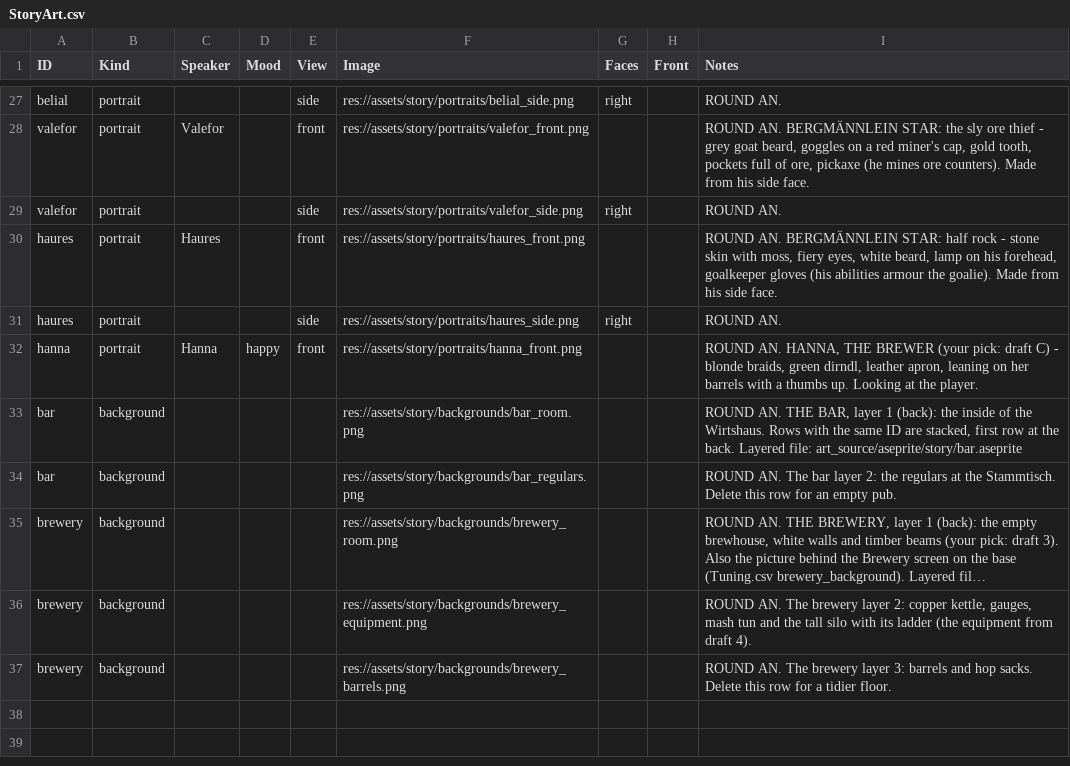
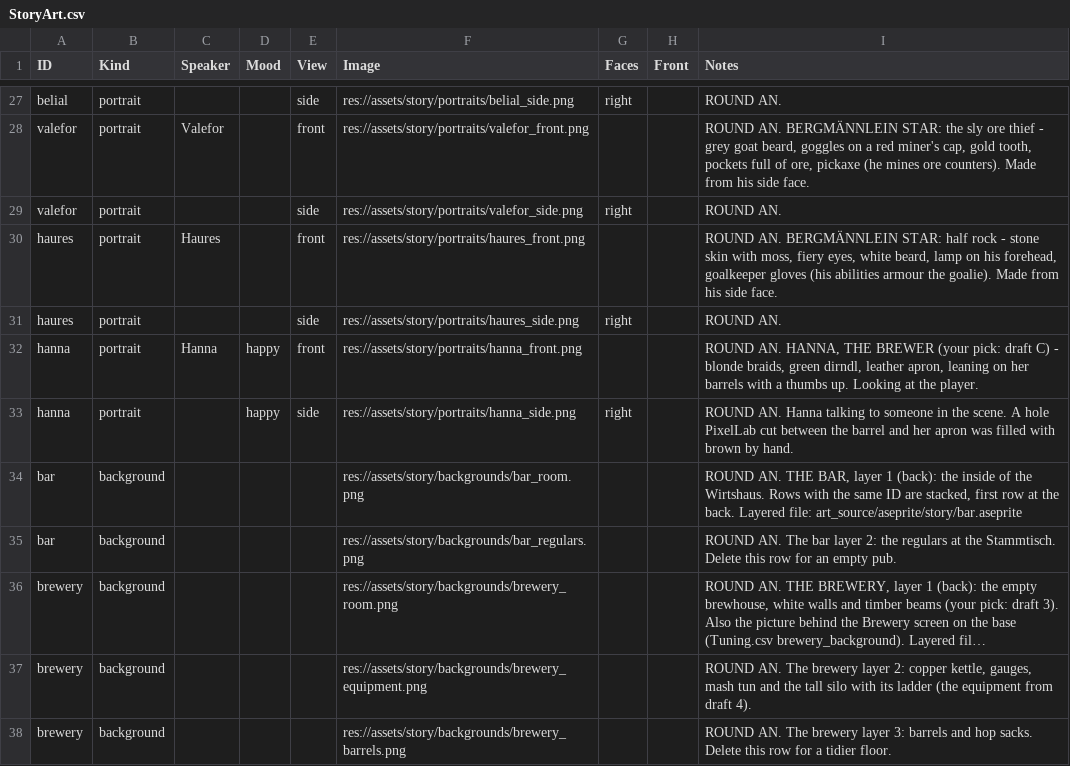
Before and after one commit to SchwartzAnthony/project_sb, a CSV file: data/StoryArt.csv, drawn as a sheet; only a part is shown, gaps mark what is left out; long unchanged cells end in ….

```diff
--- a/data/StoryArt.csv
+++ b/data/StoryArt.csv
@@ -32,2 +32,3 @@ haures,portrait,,,side,res://assets/story/portraits/haures_side.png,right,,ROUND
 hanna,portrait,Hanna,happy,front,res://assets/story/portraits/hanna_front.png,,,"ROUND AN. HANNA, THE BREWER (your pick: draft C) - blonde braids, green dirndl, leather apron, leaning on her barrels with a thumbs up. Looking at the player."
+hanna,portrait,,happy,side,res://assets/story/portraits/hanna_side.png,right,,"ROUND AN. Hanna talking to someone in the scene. A hole PixelLab cut between the barrel and her apron was filled with brown by hand."
 bar,background,,,,res://assets/story/backgrounds/bar_room.png,,,"ROUND AN. THE BAR, layer 1 (back): the inside of the Wirtshaus. Rows with the same ID are stacked, first row at the back. Layered file: art_source/aseprite/story/bar.aseprite"
```
Also changed, not shown: 7 other files.
